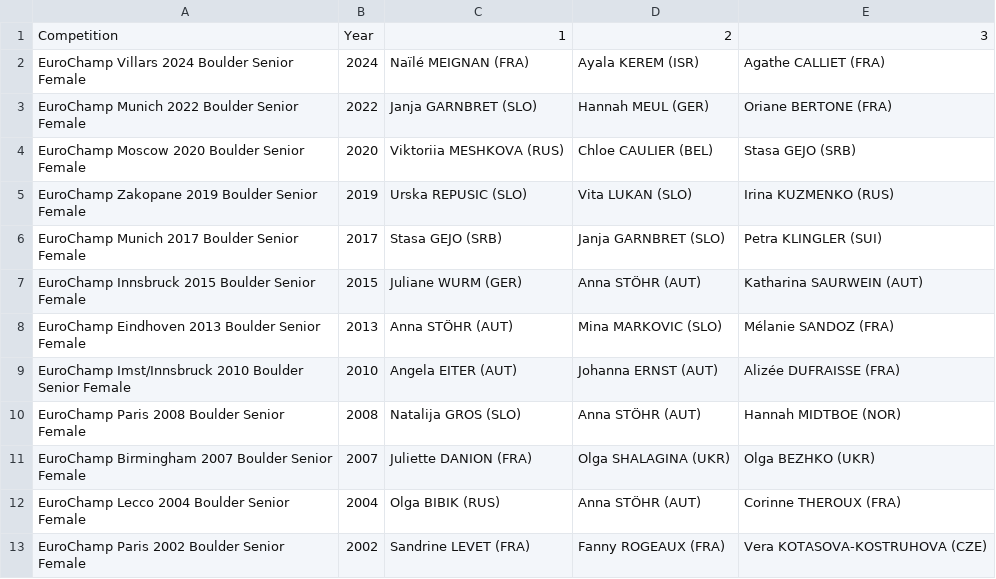
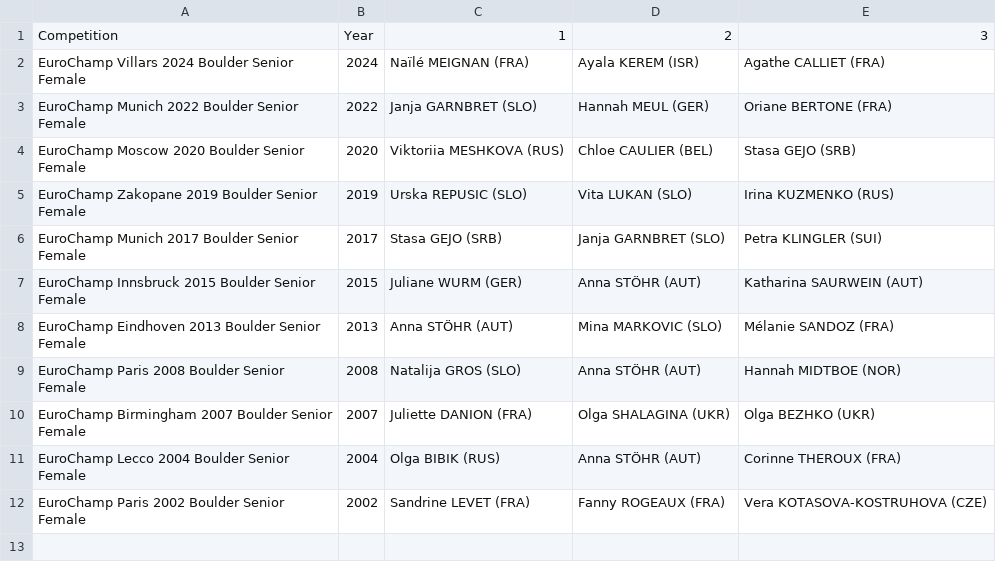
Before and after one commit to paulhighams/ifsc-analysis, a CSV file: EuroChamps/report_files/European_Championship_Boulder_Podiums_by_Event_female.csv, drawn as a sheet; the diff names each change by its address in the sheet, - before the commit and + after, or states it on an @@ line.

```diff
--- a/EuroChamps/report_files/European_Championship_Boulder_Podiums_by_Event_female.csv
+++ b/EuroChamps/report_files/European_Championship_Boulder_Podiums_by_Event_female.csv
-row 9: EuroChamp Imst/Innsbruck 2010 Boulder Senior Female | 2010 | Angela EITER (AUT) | Johanna ERNST (AUT) | Alizée DUFRAISSE (FRA)
```
Also changed, not shown: EuroChamps/report_files/European_Championship_Boulder_Podiums_by_Event_male.csv, EuroChamps/report_files/Number_of_Boulder_European_Champs_attended_female_Top_20.csv, 28 other files.
